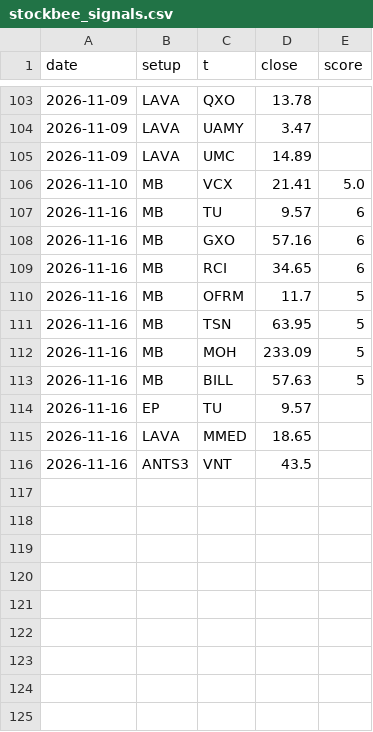
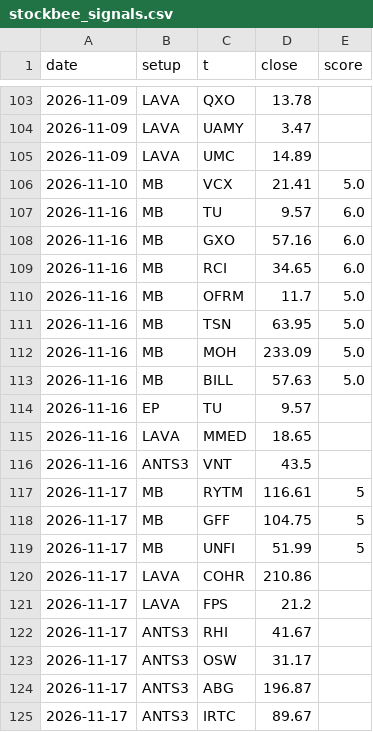
Before and after one commit to dincerorc-rgb/OptScan-1, a CSV file: state/stockbee_signals.csv, drawn as a sheet; only a part is shown, gaps mark what is left out.

Commit message:
stockbee state 2026-11-18 [skip ci]

```diff
--- a/state/stockbee_signals.csv
+++ b/state/stockbee_signals.csv
@@ -106,9 +106,9 @@ date,setup,t,close,score
 2026-11-10,MB,VCX,21.41,5.0
-2026-11-16,MB,TU,9.57,6
-2026-11-16,MB,GXO,57.16,6
-2026-11-16,MB,RCI,34.65,6
-2026-11-16,MB,OFRM,11.7,5
-2026-11-16,MB,TSN,63.95,5
-2026-11-16,MB,MOH,233.09,5
-2026-11-16,MB,BILL,57.63,5
+2026-11-16,MB,TU,9.57,6.0
+2026-11-16,MB,GXO,57.16,6.0
+2026-11-16,MB,RCI,34.65,6.0
+2026-11-16,MB,OFRM,11.7,5.0
+2026-11-16,MB,TSN,63.95,5.0
+2026-11-16,MB,MOH,233.09,5.0
+2026-11-16,MB,BILL,57.63,5.0
 2026-11-16,EP,TU,9.57,
@@ -116 +116,10 @@ date,setup,t,close,score
 2026-11-16,ANTS3,VNT,43.5,
+2026-11-17,MB,RYTM,116.61,5
+2026-11-17,MB,GFF,104.75,5
+2026-11-17,MB,UNFI,51.99,5
+2026-11-17,LAVA,COHR,210.86,
+2026-11-17,LAVA,FPS,21.2,
+2026-11-17,ANTS3,RHI,41.67,
+2026-11-17,ANTS3,OSW,31.17,
+2026-11-17,ANTS3,ABG,196.87,
+2026-11-17,ANTS3,IRTC,89.67,
```
Also changed, not shown: state/stockbee_monitor.csv, 2 other files.
